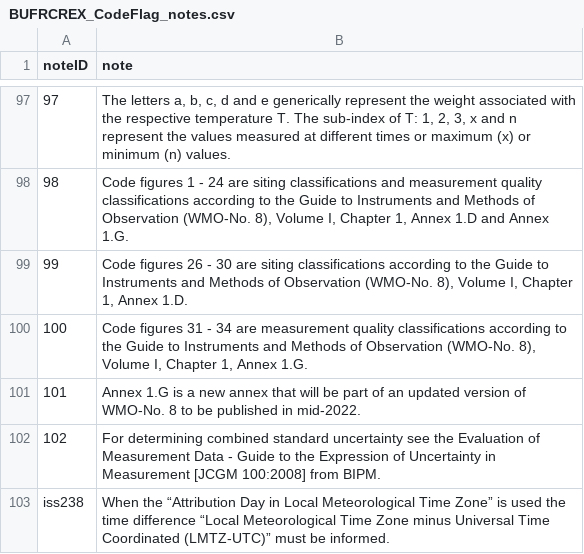
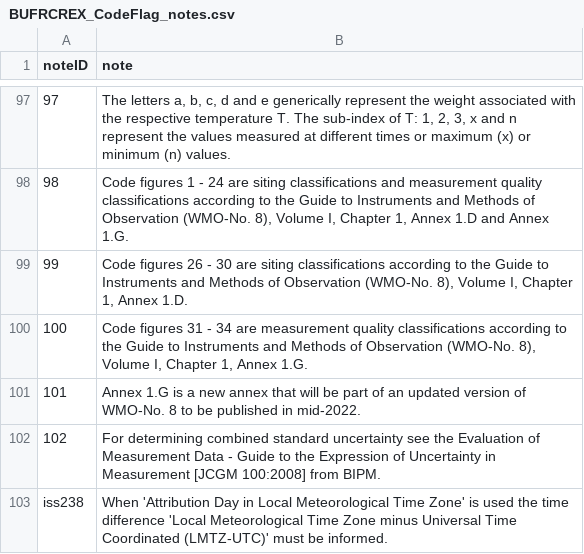
Before and after one commit to wmo-im/BUFR4, a CSV file: notes/BUFRCREX_CodeFlag_notes.csv, drawn as a sheet; only a part is shown, gaps mark what is left out.

Commit message:
note cleanup

```diff
--- a/notes/BUFRCREX_CodeFlag_notes.csv
+++ b/notes/BUFRCREX_CodeFlag_notes.csv
@@ -102,2 +102,2 @@ noteID,note
 102,"For determining combined standard uncertainty see the Evaluation of Measurement Data - Guide to the Expression of Uncertainty in Measurement [JCGM 100:2008] from BIPM."
-iss238,When the “Attribution Day in Local Meteorological Time Zone” is used the time difference “Local Meteorological Time Zone minus Universal Time Coordinated (LMTZ-UTC)” must be informed.
+iss238,"When 'Attribution Day in Local Meteorological Time Zone' is used the time difference 'Local Meteorological Time Zone minus Universal Time Coordinated (LMTZ-UTC)' must be informed."
```
Also changed, not shown: BUFRCREX_CodeFlag_en_08.csv.
